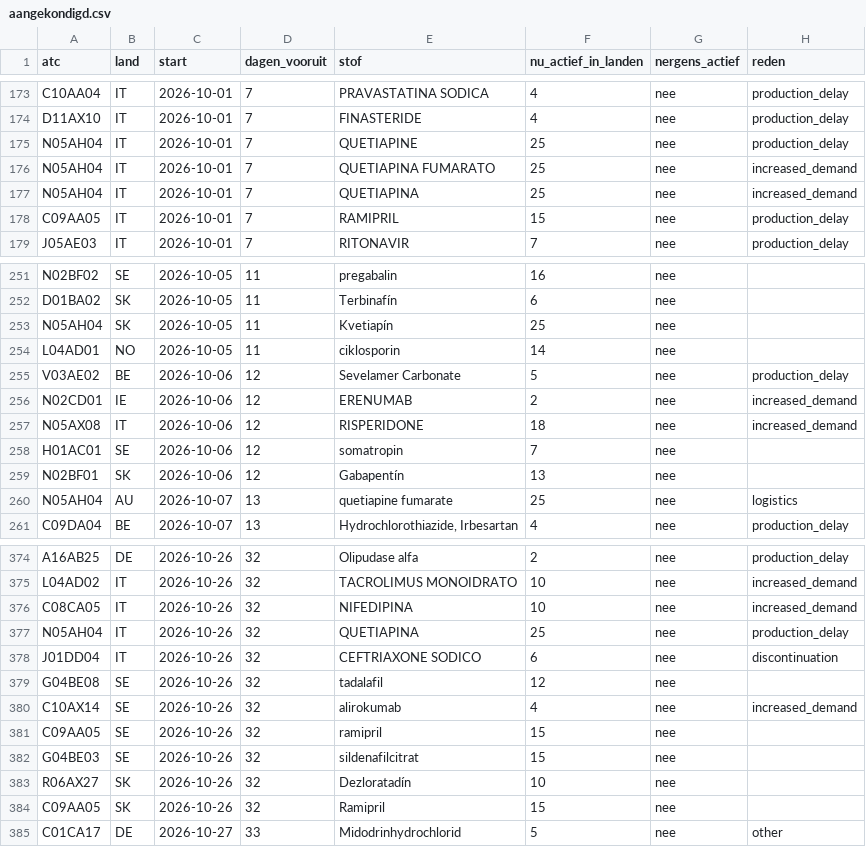
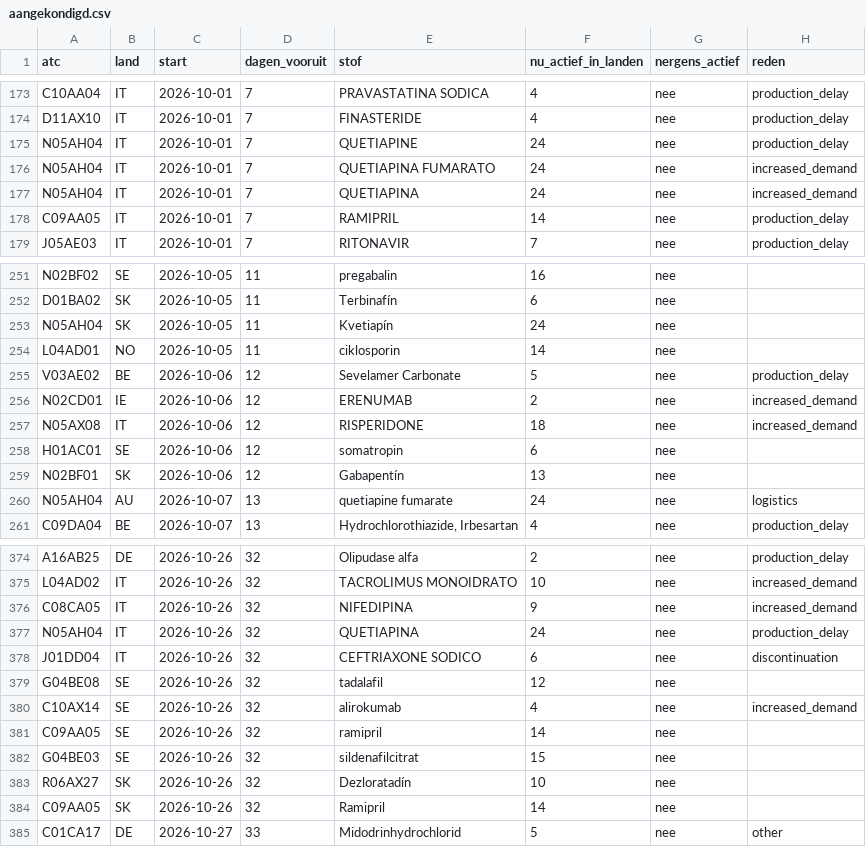
Before and after one commit to jorissmeets/Wereldkaart, a CSV file: analyse/volgorde/aangekondigd.csv, drawn as a sheet; only a part is shown, gaps mark what is left out; the diff covers the shown part only.

```diff
--- a/analyse/volgorde/aangekondigd.csv
+++ b/analyse/volgorde/aangekondigd.csv
@@ -174,6 +174,6 @@ C10AA04,IT,2026-10-01,7,PRAVASTATINA SODICA,4,nee,production_delay
 D11AX10,IT,2026-10-01,7,FINASTERIDE,4,nee,production_delay
-N05AH04,IT,2026-10-01,7,QUETIAPINE,25,nee,production_delay
-N05AH04,IT,2026-10-01,7,QUETIAPINA FUMARATO,25,nee,increased_demand
-N05AH04,IT,2026-10-01,7,QUETIAPINA,25,nee,increased_demand
-C09AA05,IT,2026-10-01,7,RAMIPRIL,15,nee,production_delay
+N05AH04,IT,2026-10-01,7,QUETIAPINE,24,nee,production_delay
+N05AH04,IT,2026-10-01,7,QUETIAPINA FUMARATO,24,nee,increased_demand
+N05AH04,IT,2026-10-01,7,QUETIAPINA,24,nee,increased_demand
+C09AA05,IT,2026-10-01,7,RAMIPRIL,14,nee,production_delay
 J05AE03,IT,2026-10-01,7,RITONAVIR,7,nee,production_delay
@@ -252,3 +252,3 @@ N02BF02,SE,2026-10-05,11,pregabalin,16,nee,
 D01BA02,SK,2026-10-05,11,Terbinafín,6,nee,
-N05AH04,SK,2026-10-05,11,Kvetiapín,25,nee,
+N05AH04,SK,2026-10-05,11,Kvetiapín,24,nee,
 L04AD01,NO,2026-10-05,11,ciklosporin,14,nee,
@@ -257,5 +257,5 @@ N02CD01,IE,2026-10-06,12,ERENUMAB,2,nee,increased_demand
 N05AX08,IT,2026-10-06,12,RISPERIDONE,18,nee,increased_demand
-H01AC01,SE,2026-10-06,12,somatropin,7,nee,
+H01AC01,SE,2026-10-06,12,somatropin,6,nee,
 N02BF01,SK,2026-10-06,12,Gabapentín,13,nee,
-N05AH04,AU,2026-10-07,13,quetiapine fumarate,25,nee,logistics
+N05AH04,AU,2026-10-07,13,quetiapine fumarate,24,nee,logistics
 C09DA04,BE,2026-10-07,13,"Hydrochlorothiazide, Irbesartan",4,nee,production_delay
@@ -375,4 +375,4 @@ A16AB25,DE,2026-10-26,32,Olipudase alfa,2,nee,production_delay
 L04AD02,IT,2026-10-26,32,TACROLIMUS MONOIDRATO,10,nee,increased_demand
-C08CA05,IT,2026-10-26,32,NIFEDIPINA,10,nee,increased_demand
-N05AH04,IT,2026-10-26,32,QUETIAPINA,25,nee,production_delay
+C08CA05,IT,2026-10-26,32,NIFEDIPINA,9,nee,increased_demand
+N05AH04,IT,2026-10-26,32,QUETIAPINA,24,nee,production_delay
 J01DD04,IT,2026-10-26,32,CEFTRIAXONE SODICO,6,nee,discontinuation
@@ -380,6 +380,6 @@ G04BE08,SE,2026-10-26,32,tadalafil,12,nee,
 C10AX14,SE,2026-10-26,32,alirokumab,4,nee,increased_demand
-C09AA05,SE,2026-10-26,32,ramipril,15,nee,
+C09AA05,SE,2026-10-26,32,ramipril,14,nee,
 G04BE03,SE,2026-10-26,32,sildenafilcitrat,15,nee,
 R06AX27,SK,2026-10-26,32,Dezloratadín,10,nee,
-C09AA05,SK,2026-10-26,32,Ramipril,15,nee,
+C09AA05,SK,2026-10-26,32,Ramipril,14,nee,
 C01CA17,DE,2026-10-27,33,Midodrinhydrochlorid,5,nee,other
```
Also changed, not shown: 37 edited cells elsewhere in this file, analyse/volgorde/dekking.csv, analyse/volgorde/gebeurtenissen.csv, 14 other files.
